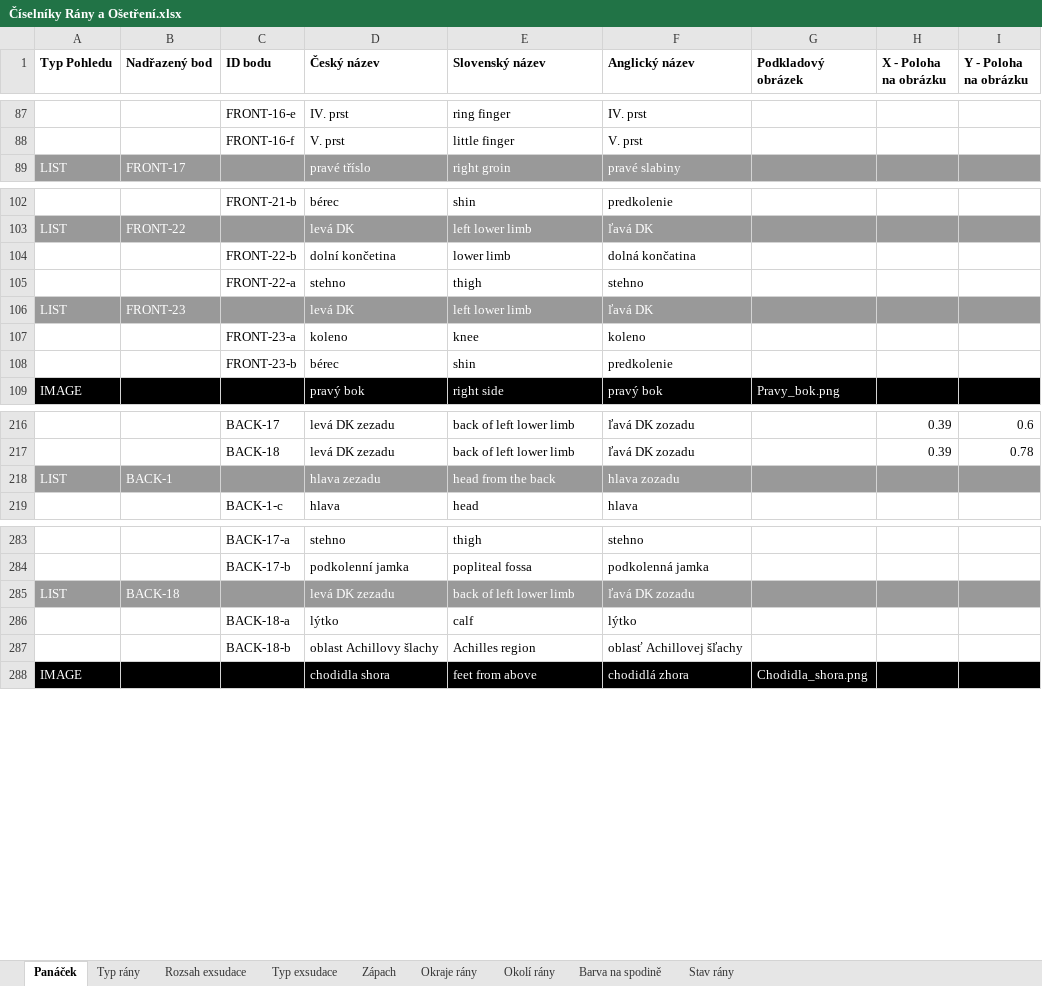
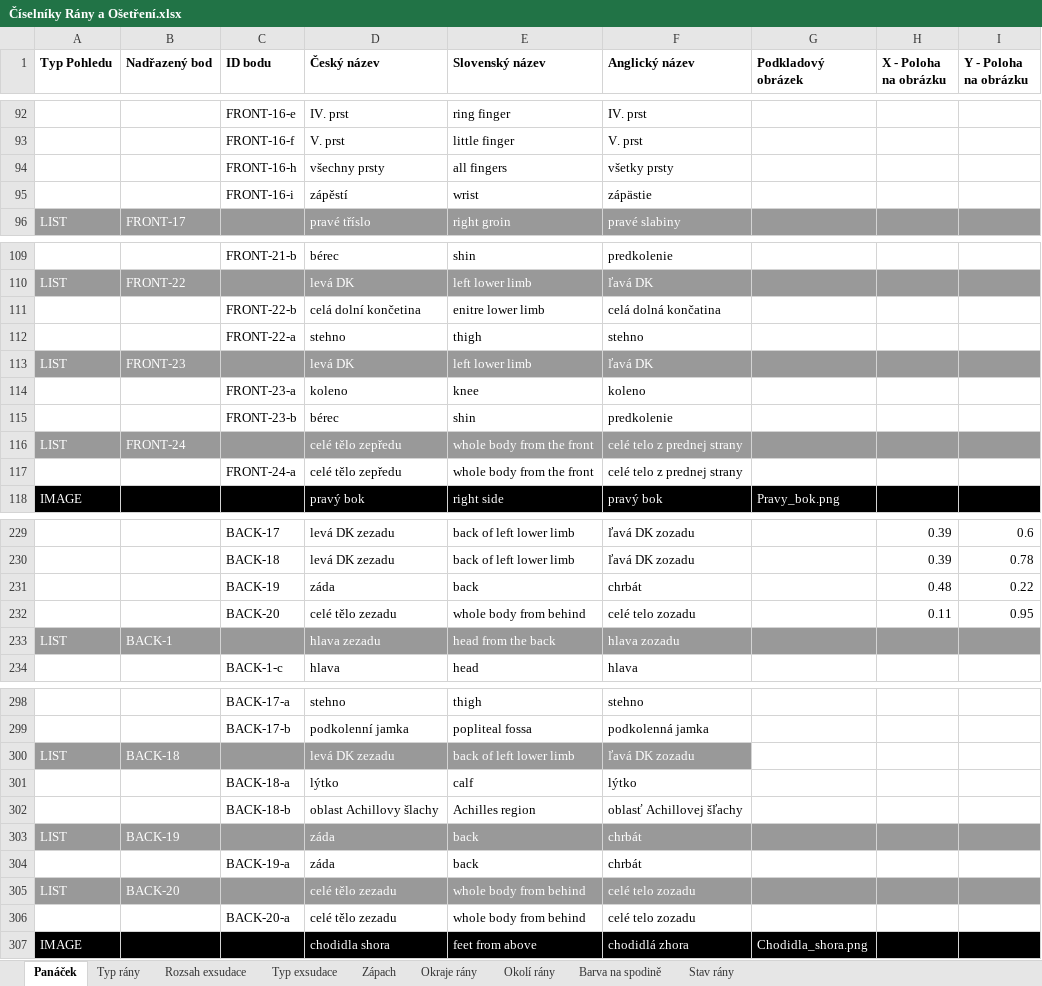
Before and after one commit to bindworks/bw-zuni-docs, an Excel workbook: integration/Číselníky Rány a Ošetření.xlsx, sheet Panáček, drawn as a sheet; only a part is shown, gaps mark what is left out; values as stored, in another font and other column widths than the file's, no borders; charts and pictures not drawn; addresses are those after the commit; the diff covers the shown part only; the diff names each change by its address in the sheet, - before the commit and + after, or states it on an @@ line.

Commit message:
update

```diff
--- a/integration/Číselníky Rány a Ošetření.xlsx (sheet Panáček)
+++ b/integration/Číselníky Rány a Ošetření.xlsx (sheet Panáček)
+row 94:  |  | FRONT-16-h | všechny prsty | all fingers | všetky prsty
+row 95:  |  | FRONT-16-i | zápěstí | wrist | zápästie
-D111 (Český název): dolní končetina
+D111 (Český název): celá dolní končetina
-E111 (Slovenský název): lower limb
+E111 (Slovenský název): enitre lower limb
-F111 (Anglický název): dolná končatina
+F111 (Anglický název): celá dolná končatina
+row 116: LIST | FRONT-24 |  | celé tělo zepředu | whole body from the front | celé telo z prednej strany
+row 117:  |  | FRONT-24-a | celé tělo zepředu | whole body from the front | celé telo z prednej strany
+row 231:  |  | BACK-19 | záda | back | chrbát |  | 0.48 | 0.22
+row 232:  |  | BACK-20 | celé tělo zezadu | whole body from behind | celé telo zozadu |  | 0.11 | 0.95
-G300:I300 fill: #999999
+G300:I300 fill: none
+row 303: LIST | BACK-19 |  | záda | back | chrbát
+row 304:  |  | BACK-19-a | záda | back | chrbát
+row 305: LIST | BACK-20 |  | celé tělo zezadu | whole body from behind | celé telo zozadu
+row 306:  |  | BACK-20-a | celé tělo zezadu | whole body from behind | celé telo zozadu
```
Also changed, not shown: 21 added rows and 22 edited cells elsewhere in this sheet, sheet Typ rány, sheet Stav rány, charts or pictures.
